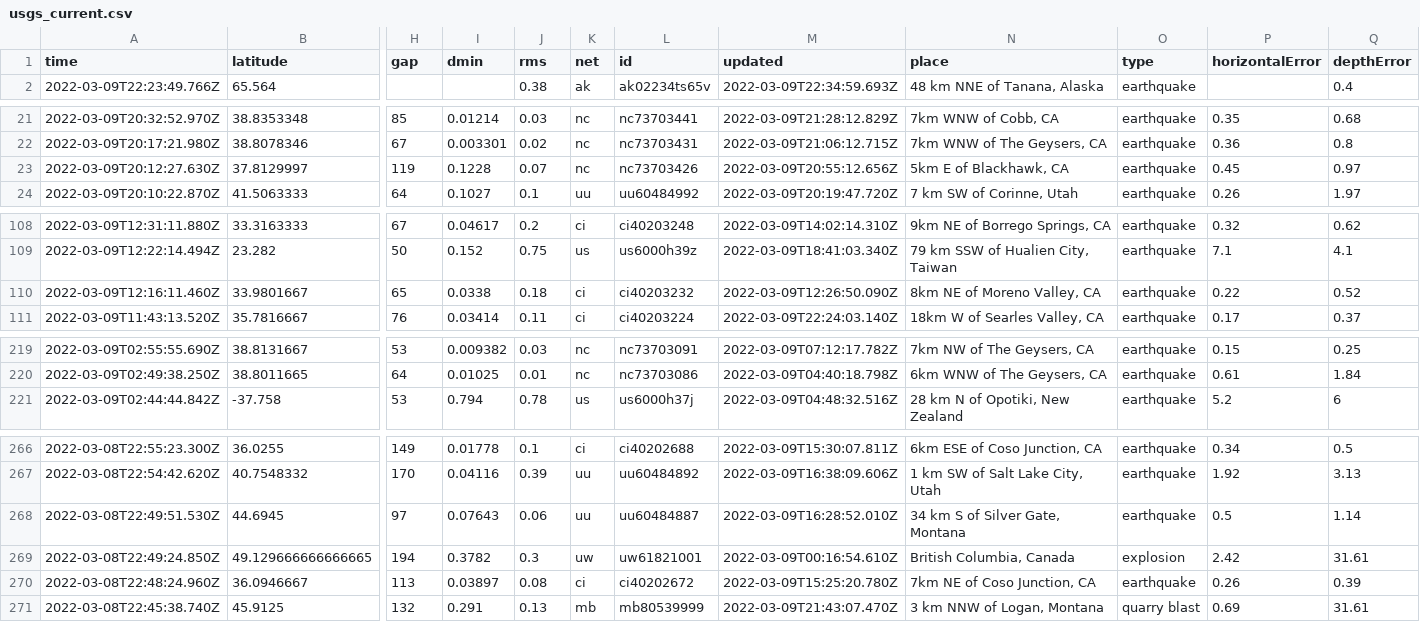
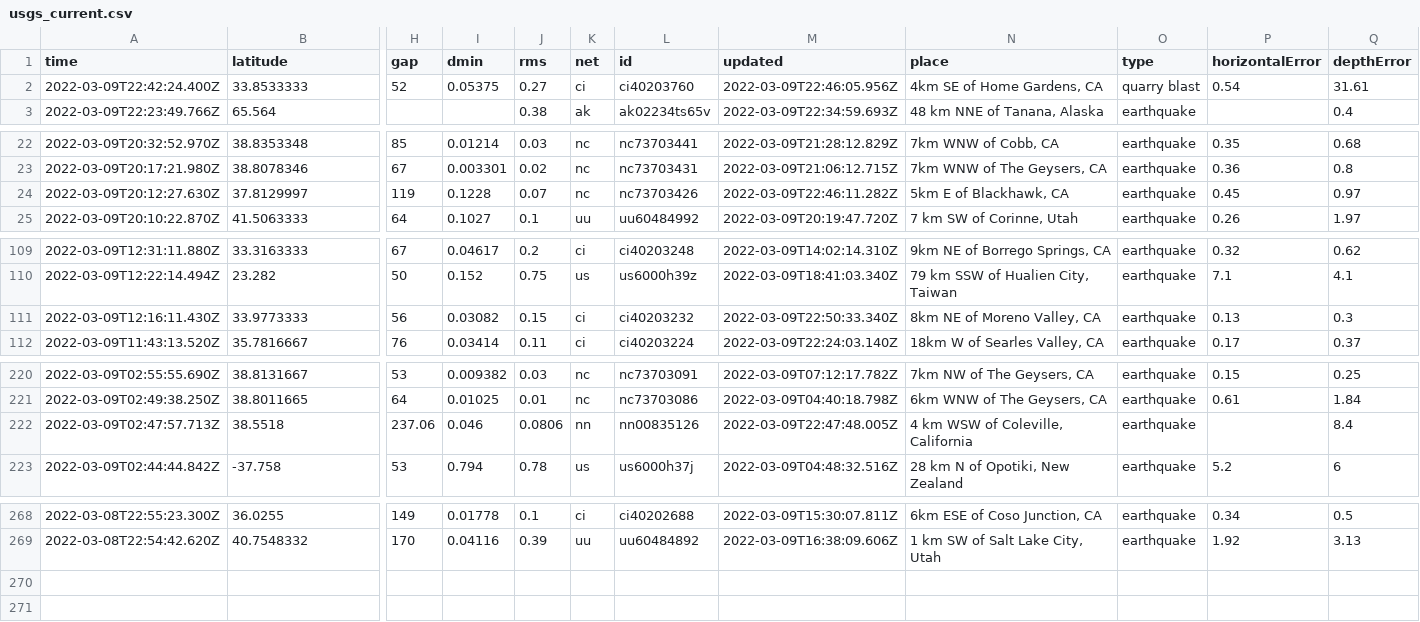
Before and after one commit to profrobwells/nicar22-github-actions, a CSV file: usgs_current.csv, drawn as a sheet; only a part is shown, gaps mark what is left out; removed rows and columns are numbered as before the commit, all else as after; rows hold the shown columns only; the diff covers the shown part only; the diff names each change by its address in the sheet, - before the commit and + after, or states it on an @@ line.

```diff
--- a/usgs_current.csv
+++ b/usgs_current.csv
+row 2: 2022-03-09T22:42:24.400Z | 33.8533333 | 52 | 0.05375 | 0.27 | ci | ci40203760 | 2022-03-09T22:46:05.956Z | 4km SE of Home Gardens, CA | quarry blast | 0.54 | 31.61
-M24 (updated): 2022-03-09T20:55:12.656Z
+M24 (updated): 2022-03-09T22:46:11.282Z
-row 110: 2022-03-09T12:16:11.460Z | 33.9801667 | 65 | 0.0338 | 0.18 | ci | ci40203232 | 2022-03-09T12:26:50.090Z | 8km NE of Moreno Valley, CA | earthquake | 0.22 | 0.52
+row 111: 2022-03-09T12:16:11.430Z | 33.9773333 | 56 | 0.03082 | 0.15 | ci | ci40203232 | 2022-03-09T22:50:33.340Z | 8km NE of Moreno Valley, CA | earthquake | 0.13 | 0.3
+row 222: 2022-03-09T02:47:57.713Z | 38.5518 | 237.06 | 0.046 | 0.0806 | nn | nn00835126 | 2022-03-09T22:47:48.005Z | 4 km WSW of Coleville, California | earthquake |  | 8.4
-row 268: 2022-03-08T22:49:51.530Z | 44.6945 | 97 | 0.07643 | 0.06 | uu | uu60484887 | 2022-03-09T16:28:52.010Z | 34 km S of Silver Gate, Montana | earthquake | 0.5 | 1.14
-row 269: 2022-03-08T22:49:24.850Z | 49.129666666666665 | 194 | 0.3782 | 0.3 | uw | uw61821001 | 2022-03-09T00:16:54.610Z | British Columbia, Canada | explosion | 2.42 | 31.61
-row 270: 2022-03-08T22:48:24.960Z | 36.0946667 | 113 | 0.03897 | 0.08 | ci | ci40202672 | 2022-03-09T15:25:20.780Z | 7km NE of Coso Junction, CA | earthquake | 0.26 | 0.39
-row 271: 2022-03-08T22:45:38.740Z | 45.9125 | 132 | 0.291 | 0.13 | mb | mb80539999 | 2022-03-09T21:43:07.470Z | 3 km NNW of Logan, Montana | quarry blast | 0.69 | 31.61
```
Also changed, not shown: 1 edited cell elsewhere in this file, usgs_main.csv.
